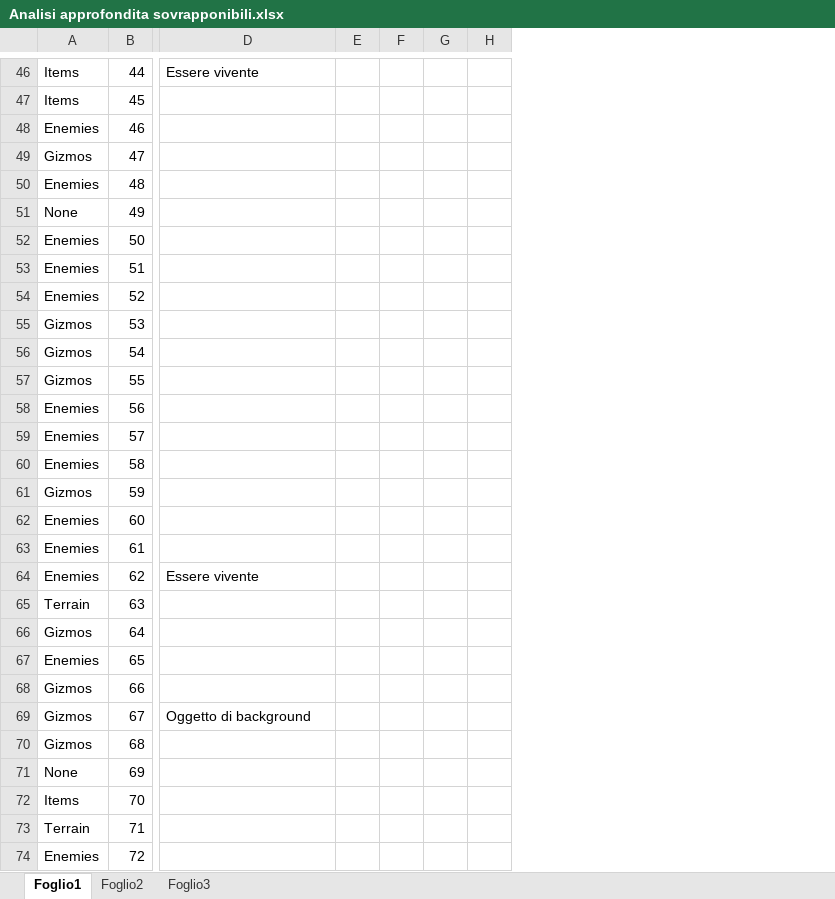
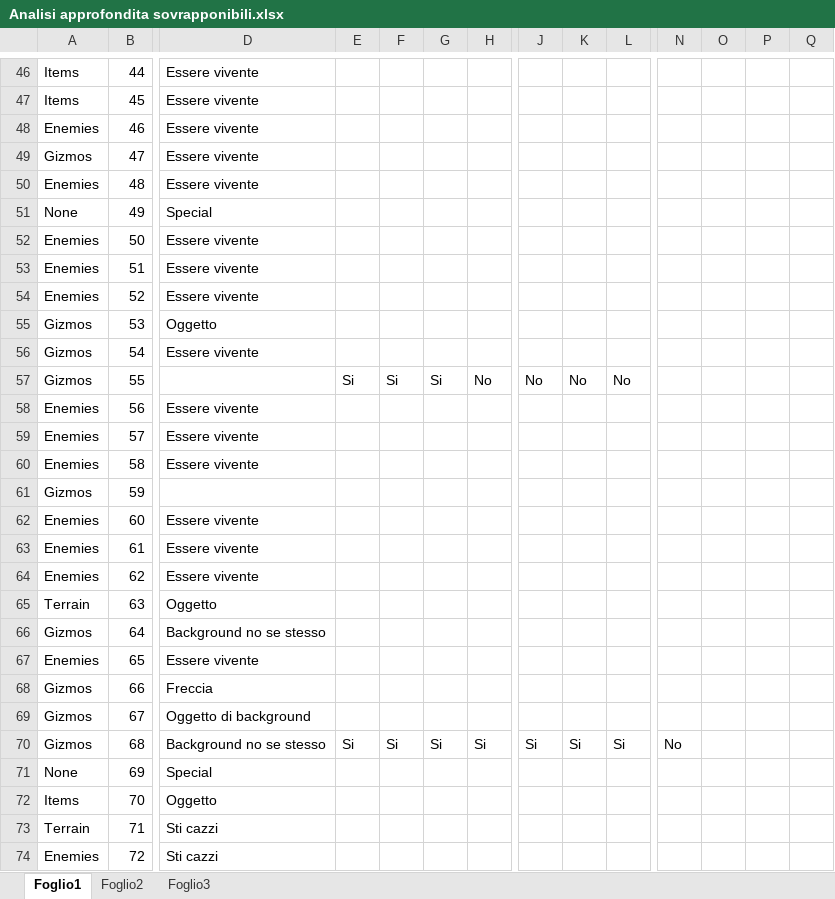
Before and after one commit to Jaeger87/Super-Mario-Deep-Maker-2, an Excel workbook: Analisi approfondita sovrapponibili.xlsx, sheet Foglio1, drawn as a sheet; only a part is shown, gaps mark what is left out; values as stored, in another font and other column widths than the file's, no borders; the diff covers the shown part only; the diff names each change by its address in the sheet, - before the commit and + after, or states it on an @@ line.

```diff
--- a/Analisi approfondita sovrapponibili.xlsx (sheet Foglio1)
+++ b/Analisi approfondita sovrapponibili.xlsx (sheet Foglio1)
+column J, rows 57-70: No |  |  |  |  |  |  |  |  |  |  |  |  | Si
+column K, rows 57-70: No |  |  |  |  |  |  |  |  |  |  |  |  | Si
+column L, rows 57-70: No |  |  |  |  |  |  |  |  |  |  |  |  | Si
+column N, row 70: No
+column O, empty
+column P, empty
+column Q, empty
-D47:D50: (empty)
+D47:D50: Essere vivente
-D51: (empty)
+D51: Special
-D52:D54: (empty)
+D52:D54: Essere vivente
-D55: (empty)
+D55: Oggetto
-D56: (empty)
+D56: Essere vivente
-E57: (empty)
+E57: Si
-F57: (empty)
+F57: Si
-G57: (empty)
+G57: Si
-H57: (empty)
+H57: No
-D58:D60: (empty)
+D58:D60: Essere vivente
-D62:D63: (empty)
+D62:D63: Essere vivente
-D65: (empty)
+D65: Oggetto
-D66: (empty)
+D66: Background no se stesso
-D67: (empty)
+D67: Essere vivente
-D68: (empty)
+D68: Freccia
-D70: (empty)
+D70: Background no se stesso
-E70: (empty)
+E70: Si
-F70: (empty)
+F70: Si
-G70: (empty)
+G70: Si
-H70: (empty)
+H70: Si
-D71: (empty)
+D71: Special
-D72: (empty)
+D72: Oggetto
-D73:D74: (empty)
+D73:D74: Sti cazzi
```
Also changed, not shown: 83 edited cells and cell formats elsewhere in this sheet, sheet Foglio3, 1 other file.
